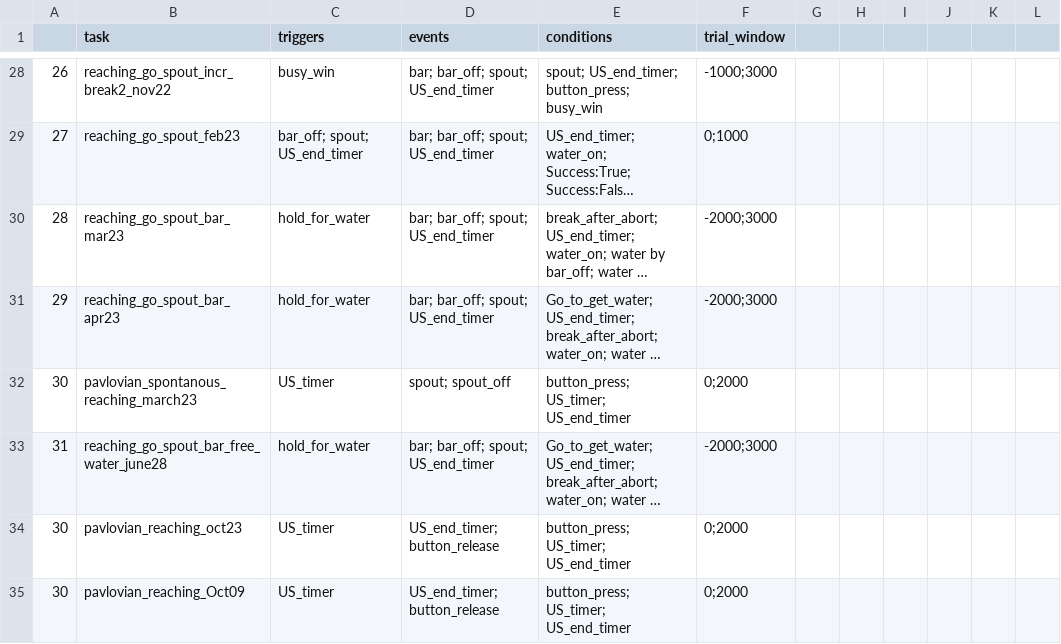
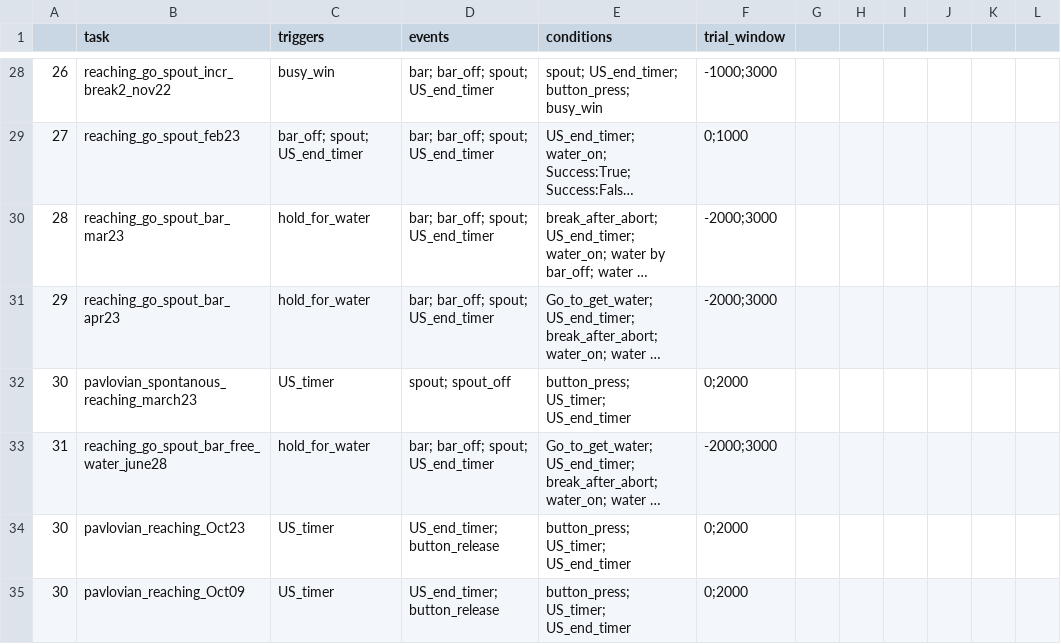
Before and after one commit to Magill-ASAP-team/trialexp, a CSV file: params/tasks_params.csv, drawn as a sheet; only a part is shown, gaps mark what is left out; long unchanged cells end in …; the diff names each change by its address in the sheet, - before the commit and + after, or states it on an @@ line.

```diff
--- a/params/tasks_params.csv
+++ b/params/tasks_params.csv
-B34 (task): pavlovian_reaching_oct23
+B34 (task): pavlovian_reaching_Oct23
```
Also changed, not shown: 1 other file.
